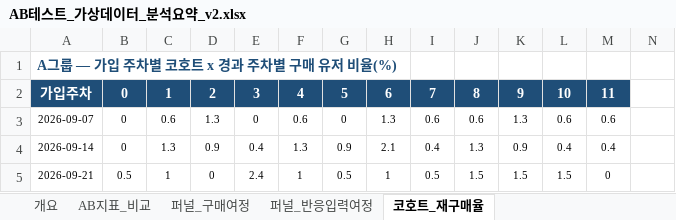
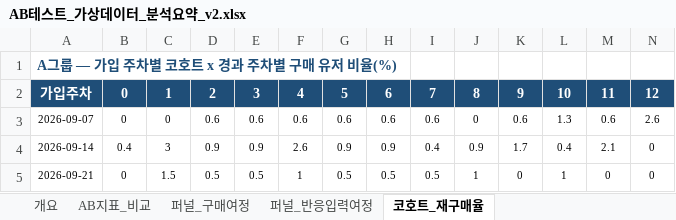
Before and after one commit to rltgjqmsmsgksrmffhrlt/GollajuDogCat, an Excel workbook: data/generated_v2/AB테스트_가상데이터_분석요약_v2.xlsx, sheet 코호트_재구매율, drawn as a sheet; only a part is shown; values as stored, in another font and other column widths than the file's, no borders; the diff covers the shown part only; the diff names each change by its address in the sheet, - before the commit and + after, or states it on an @@ line.

```diff
--- a/data/generated_v2/AB테스트_가상데이터_분석요약_v2.xlsx (sheet 코호트_재구매율)
+++ b/data/generated_v2/AB테스트_가상데이터_분석요약_v2.xlsx (sheet 코호트_재구매율)
-N2: (empty)
+N2: 12
-N2 fill: none
+N2 fill: #1F4E78
-C3: 0.6
+C3: 0
-D3: 1.3
+D3: 0.6
-E3: 0
+E3: 0.6
-G3: 0
+G3: 0.6
-H3: 1.3
+H3: 0.6
-J3: 0.6
+J3: 0
-K3: 1.3
+K3: 0.6
-L3: 0.6
+L3: 1.3
-N3: (empty)
+N3: 2.6
-B4: 0
+B4: 0.4
-C4: 1.3
+C4: 3
-E4: 0.4
+E4: 0.9
-F4: 1.3
+F4: 2.6
-H4: 2.1
+H4: 0.9
-J4: 1.3
+J4: 0.9
-K4: 0.9
+K4: 1.7
-M4: 0.4
+M4: 2.1
-N4:N5: (empty)
+N4:N5: 0
-B5: 0.5
+B5: 0
-C5: 1
+C5: 1.5
-D5: 0
+D5: 0.5
-E5: 2.4
+E5: 0.5
-H5: 1
+H5: 0.5
-J5: 1.5
+J5: 1
-K5: 1.5
+K5: 0
-L5: 1.5
+L5: 1
```
Also changed, not shown: 3 added rows, 3 removed rows and 92 edited cells elsewhere in this sheet, sheet 퍼널_반응입력여정, sheet AB지표_비교, sheet 퍼널_구매여정, sheet 개요, 14 other files.
